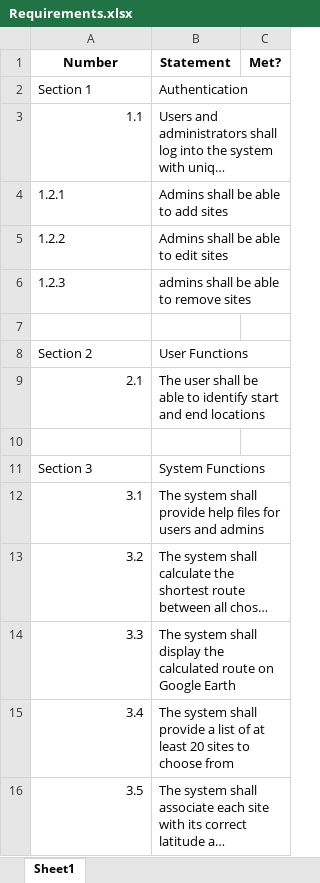
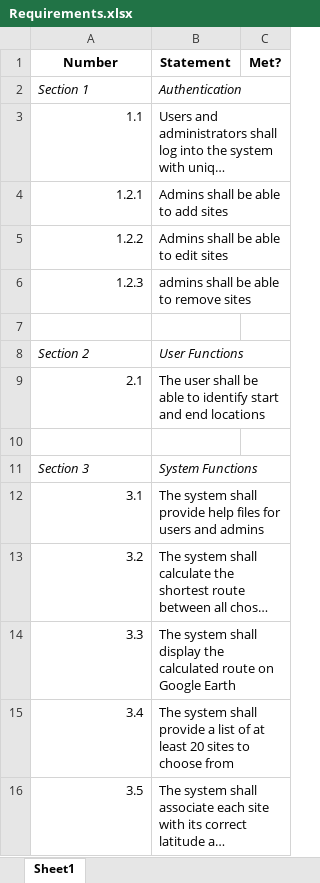
Before and after one commit to chrisp33/UMBC-CMSC_345_TWIX, an Excel workbook: Documents/Requirements/Requirements.xlsx, sheet Sheet1, drawn as a sheet; long unchanged cells end in …; values as stored, in another font and other column widths than the file's, no borders; the diff names each change by its address in the sheet, - before the commit and + after, or states it on an @@ line.

Commit message:
Minor edits

```diff
--- a/Documents/Requirements/Requirements.xlsx (sheet Sheet1)
+++ b/Documents/Requirements/Requirements.xlsx (sheet Sheet1)
-A2:B2 italic: off
+A2:B2 italic: on
-A4:A6 alignment: left
+A4:A6 alignment: right
-A8:B8 italic: off
+A8:B8 italic: on
-A11:B11 italic: off
+A11:B11 italic: on
```
